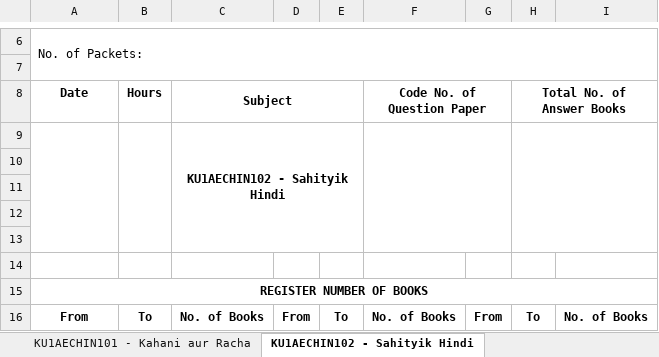
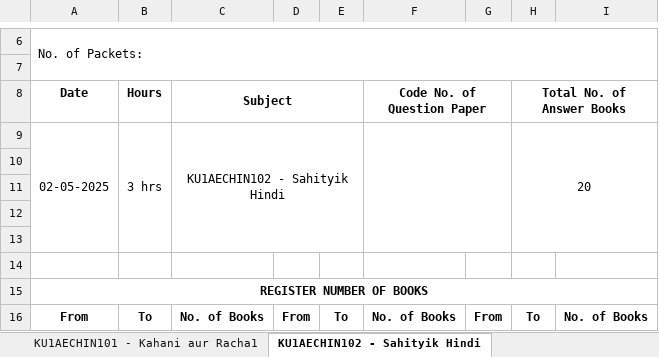
Before and after one commit to nandananarayanan/my_project, an Excel workbook: media/seating_files/Seating_Layout_2025-05-02.xlsx, sheet KU1AECHIN102 - Sahityik Hindi, drawn as a sheet; only a part is shown, gaps mark what is left out; values as stored, in another font and other column widths than the file's, no borders; removed rows and columns are numbered as before the commit, all else as after; the diff names each change by its address in the sheet, - before the commit and + after, or states it on an @@ line.

```diff
--- a/media/seating_files/Seating_Layout_2025-05-02.xlsx (sheet KU1AECHIN102 - Sahityik Hindi)
+++ b/media/seating_files/Seating_Layout_2025-05-02.xlsx (sheet KU1AECHIN102 - Sahityik Hindi)
+sheet tab: KU1AECHIN101 - Kahani aur Racha1
-row 9:  |  | KU1AECHIN102 - Sahityik Hindi
+row 9: 02-05-2025 | 3 hrs | KU1AECHIN102 - Sahityik Hindi |  |  |  |  | 20
```
Also changed, not shown: sheet KU1AECHIN103 - Saral Hindi, sheet KU1AECHIN101 - Kahani aur Racha, sheet KU1AECMAL103 - Sahithyavum Rach, sheet KU1AECMAL102 - Bhashasahithyapa, sheet KU1AECMAL101 - Rachanayum Sahit, media/seating_files/Seating_Layout_2025-05-01.xlsx, 4 other files.
